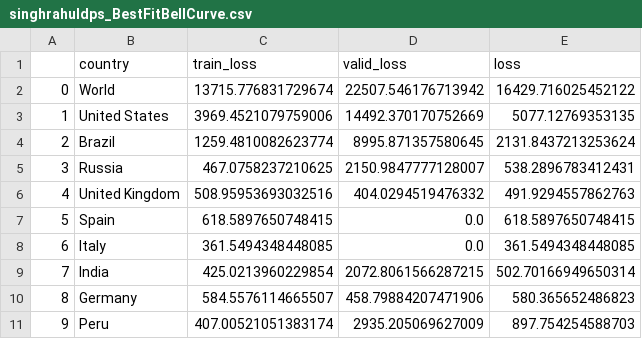
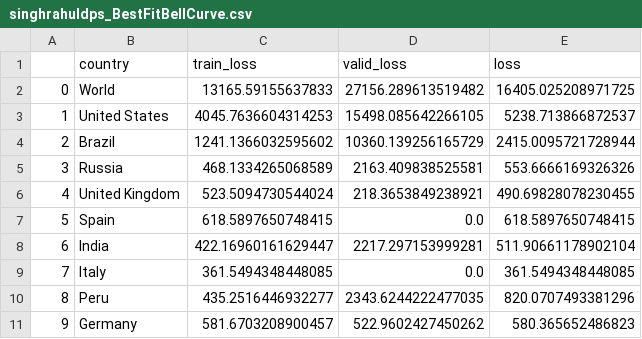
Before and after one commit to singhrahuldps/covid19tracker, a CSV file: loss/singhrahuldps_BestFitBellCurve.csv, drawn as a sheet; only a part is shown; the diff covers the shown part only.

```diff
--- a/loss/singhrahuldps_BestFitBellCurve.csv
+++ b/loss/singhrahuldps_BestFitBellCurve.csv
@@ -1,11 +1,11 @@
 ,country,train_loss,valid_loss,loss
-0,World,13715.776831729674,22507.546176713942,16429.716025452122
-1,United States,3969.4521079759006,14492.370170752669,5077.12769353135
-2,Brazil,1259.4810082623774,8995.871357580645,2131.8437213253624
-3,Russia,467.0758237210625,2150.9847777128007,538.2896783412431
-4,United Kingdom,508.95953693032516,404.0294519476332,491.9294557862763
+0,World,13165.59155637833,27156.289613519482,16405.025208971725
+1,United States,4045.7636604314253,15498.085642266105,5238.713866872537
+2,Brazil,1241.1366032595602,10360.139256165729,2415.0095721728944
+3,Russia,468.1334265068589,2163.409838525581,553.6666169326326
+4,United Kingdom,523.5094730544024,218.3653849238921,490.69828078230455
 5,Spain,618.5897650748415,0.0,618.5897650748415
-6,Italy,361.5494348448085,0.0,361.5494348448085
-7,India,425.0213960229854,2072.8061566287215,502.70166949650314
-8,Germany,584.5576114665507,458.79884207471906,580.365652486823
-9,Peru,407.00521051383174,2935.205069627009,897.754254588703
+6,India,422.16960161629447,2217.297153999281,511.90661178902104
+7,Italy,361.5494348448085,0.0,361.5494348448085
+8,Peru,435.2516446932277,2343.6244222477035,820.0707493381296
+9,Germany,581.6703208900457,522.9602427450262,580.365652486823
```
Also changed, not shown: 24 edited cells elsewhere in this file, 21 other files.
